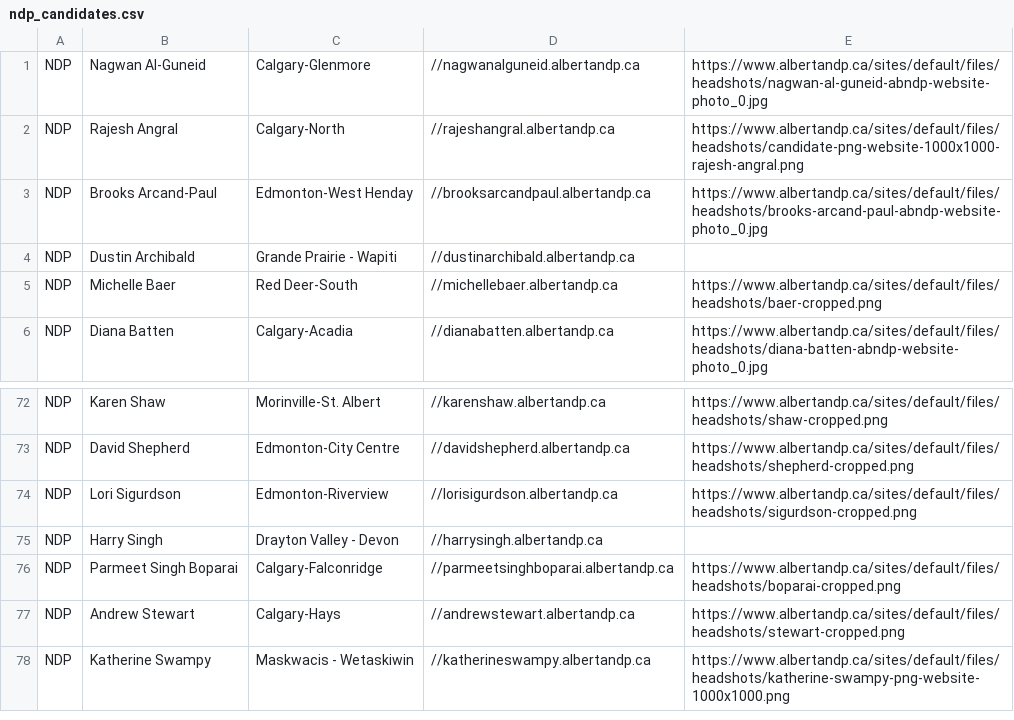
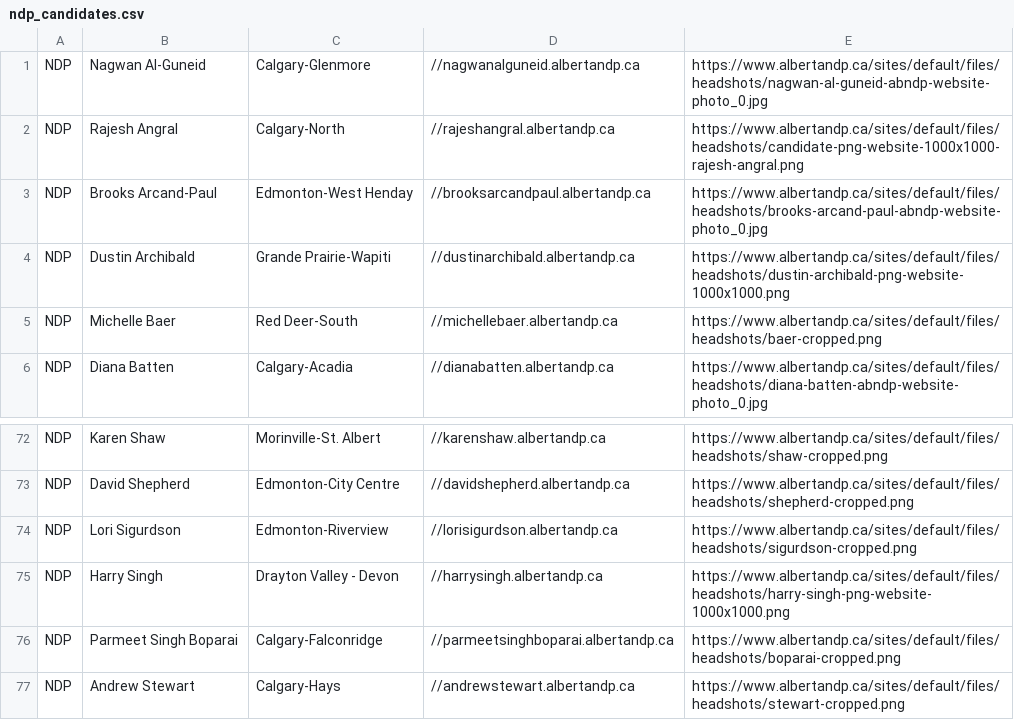
Before and after one commit to mcbeanit/Alberta, a CSV file: ndp_candidates.csv, drawn as a sheet; only a part is shown, gaps mark what is left out; the shorter side is filled out with more unchanged rows.

```diff
--- a/ndp_candidates.csv
+++ b/ndp_candidates.csv
@@ -3,3 +3,3 @@ NDP	Rajesh Angral	Calgary-North	//rajeshangral.albertandp.ca	https://www.alberta
 NDP	Brooks Arcand-Paul	Edmonton-West Henday	//brooksarcandpaul.albertandp.ca	https://www.albertandp.ca/sites/default/files/headshots/brooks-arcand-paul-abndp-website-photo_0.jpg	
-NDP	Dustin Archibald	Grande Prairie - Wapiti	//dustinarchibald.albertandp.ca		
+NDP	Dustin Archibald	Grande Prairie-Wapiti	//dustinarchibald.albertandp.ca	https://www.albertandp.ca/sites/default/files/headshots/dustin-archibald-png-website-1000x1000.png	
 NDP	Michelle Baer	Red Deer-South	//michellebaer.albertandp.ca	https://www.albertandp.ca/sites/default/files/headshots/baer-cropped.png	
@@ -74,3 +74,3 @@ NDP	David Shepherd	Edmonton-City Centre	//davidshepherd.albertandp.ca	https://ww
 NDP	Lori Sigurdson	Edmonton-Riverview	//lorisigurdson.albertandp.ca	https://www.albertandp.ca/sites/default/files/headshots/sigurdson-cropped.png	
-NDP	Harry Singh	Drayton Valley - Devon	//harrysingh.albertandp.ca		
+NDP	Harry Singh	Drayton Valley - Devon	//harrysingh.albertandp.ca	https://www.albertandp.ca/sites/default/files/headshots/harry-singh-png-website-1000x1000.png	
 NDP	Parmeet Singh Boparai	Calgary-Falconridge	//parmeetsinghboparai.albertandp.ca	https://www.albertandp.ca/sites/default/files/headshots/boparai-cropped.png	
```
Also changed, not shown: ab_parties_officers.csv, alp_candidates.csv, 4 other files.
